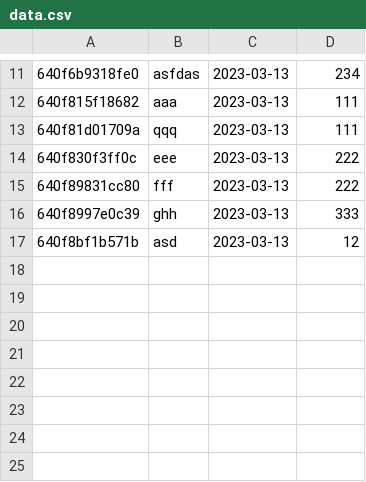
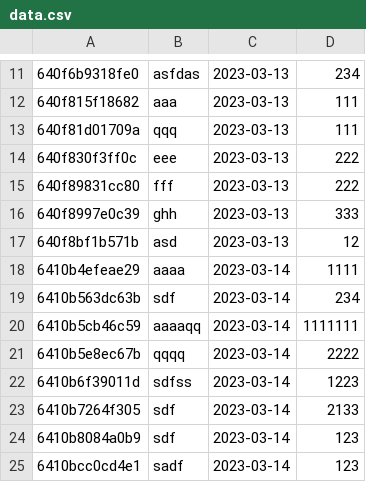
Before and after one commit to alvaromolrui/yexpenses-app, a CSV file: data.csv, drawn as a sheet; only a part is shown, gaps mark what is left out.

```diff
--- a/data.csv
+++ b/data.csv
@@ -17 +17,9 @@
 640f8bf1b571b,asd,2023-03-13,12
+6410b4efeae29,aaaa,2023-03-14,1111
+6410b563dc63b,sdf,2023-03-14,234
+6410b5cb46c59,aaaaqq,2023-03-14,1111111
+6410b5e8ec67b,qqqq,2023-03-14,2222
+6410b6f39011d,sdfss,2023-03-14,1223
+6410b7264f305,sdf,2023-03-14,2133
+6410b8084a0b9,sdf,2023-03-14,123
+6410bcc0cd4e1,sadf,2023-03-14,123
```
Also changed, not shown: 3 other files.
